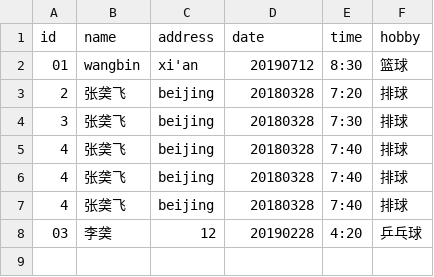
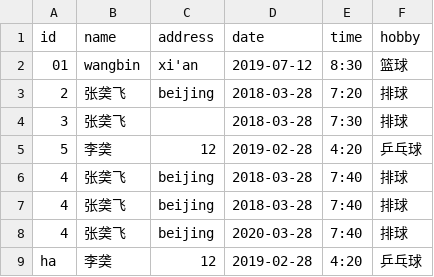
Before and after one commit to AliscaBin/clouddemo, a CSV file: src/main/resources/test.csv, drawn as a sheet.

```diff
--- a/src/main/resources/test.csv
+++ b/src/main/resources/test.csv
@@ -1,8 +1,9 @@
 id|name|address|date|time|hobby
-01|wangbin|xi'an|20190712|8:30|篮球
-2|张䶮飞|beijing|20180328|7:20|排球
-3|张䶮飞|beijing|20180328|7:30|排球
-4|张䶮飞|beijing|20180328|7:40|排球
-4|张䶮飞|beijing|20180328|7:40|排球
-4|张䶮飞|beijing|20180328|7:40|排球
-03|李䶮|12|20190228|4:20|乒乓球
+01|wangbin|xi'an|2019-07-12|8:30|篮球
+2|张䶮飞|beijing|2018-03-28|7:20|排球
+3|张䶮飞||2018-03-28|7:30|排球
+5|李䶮|12|2019-02-28|4:20|乒乓球
+4|张䶮飞|beijing|2018-03-28|7:40|排球
+4|张䶮飞|beijing|2018-03-28|7:40|排球
+4|张䶮飞|beijing|2020-03-28|7:40|排球
+ha|李䶮|12|2019-02-28|4:20|乒乓球
```
Also changed, not shown: 12 other files.
